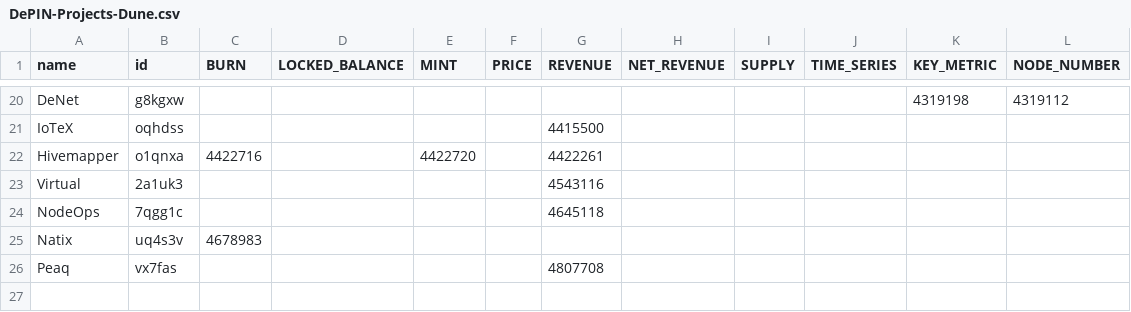
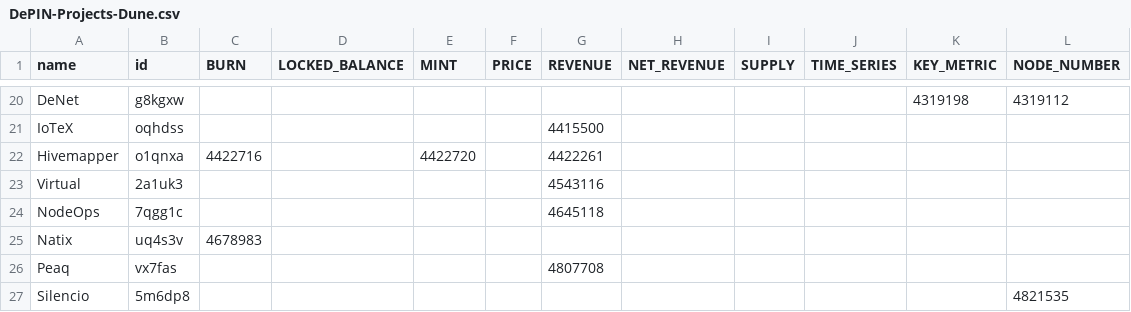
Before and after one commit to EduardJ/testingOctokit, a CSV file: scripts/data/DePIN-Projects-Dune.csv, drawn as a sheet; only a part is shown, gaps mark what is left out.

```diff
--- a/scripts/data/DePIN-Projects-Dune.csv
+++ b/scripts/data/DePIN-Projects-Dune.csv
@@ -26 +26,2 @@ Natix,uq4s3v,4678983,,,,,,,,,
 Peaq,vx7fas,,,,,4807708,,,,,
+Silencio,5m6dp8,,,,,,,,,,4821535
```
Also changed, not shown: scripts/data/DePIN-Livestreams.csv.
